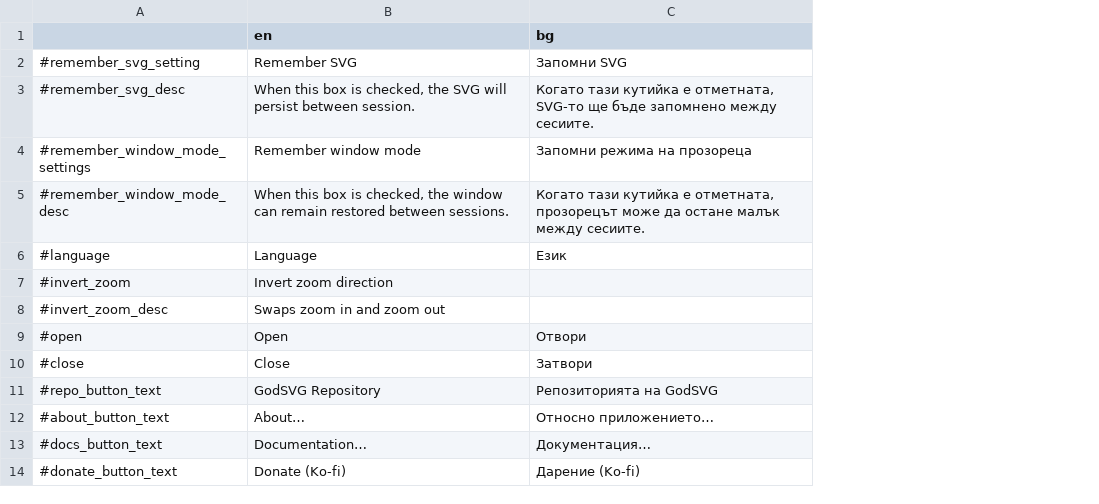
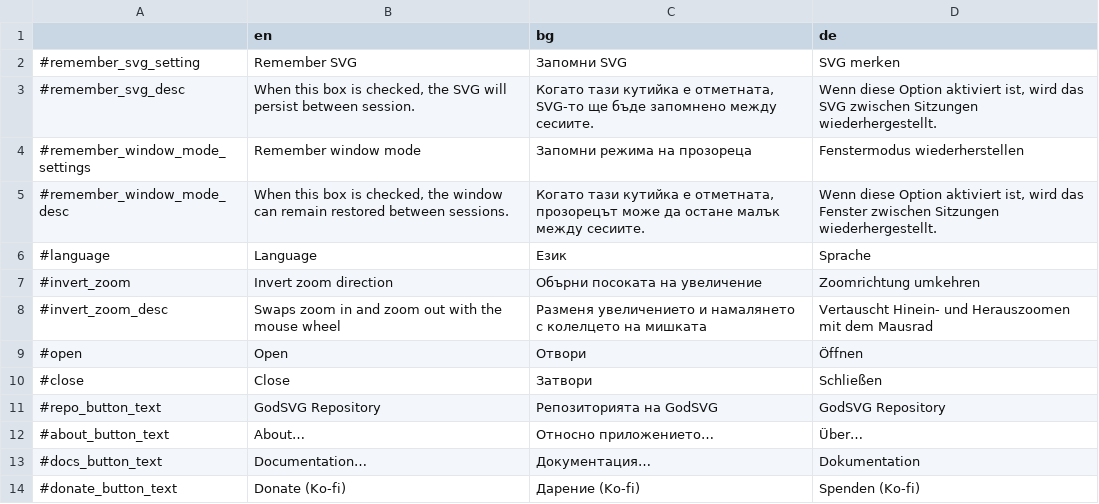
Before and after one commit to MewPurPur/GodSVG, a CSV file: translations/translation_sheet.csv, drawn as a sheet; only a part is shown; the diff names each change by its address in the sheet, - before the commit and + after, or states it on an @@ line.

Commit message:
Add German translation (#171)
Co-authored-by: Kiisu_Master <142301391+Kiisu-Master@users.noreply.github.com>

```diff
--- a/translations/translation_sheet.csv
+++ b/translations/translation_sheet.csv
+column D (de), rows 2-14: SVG merken | Wenn diese Option aktiviert ist, wird das SVG zwischen Sitzungen wiederhergestellt. | Fenstermodus wiederherstellen | Wenn diese Option aktiviert ist, wird das Fenster zwischen Sitzungen wiederhergestellt. | Sprache | Zoomrichtung umkehren | Vertauscht Hinein- und Herauszoomen mit dem Mausrad | Öffnen | Schließen | GodSVG Repository | Über… | Dokumentation | Spenden (Ko-fi)
-C7 (bg): (empty)
+C7 (bg): Обърни посоката на увеличение
-B8 (en): Swaps zoom in and zoom out
+B8 (en): Swaps zoom in and zoom out with the mouse wheel
-C8 (bg): (empty)
+C8 (bg): Разменя увеличението и намалянето с колелцето на мишката
```
Also changed, not shown: 3 other files.
